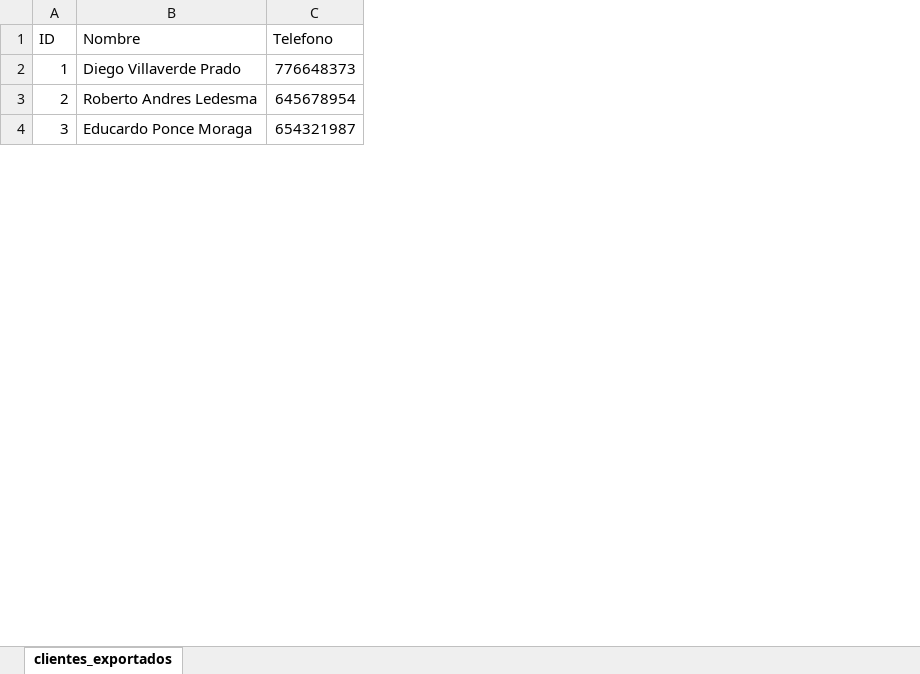
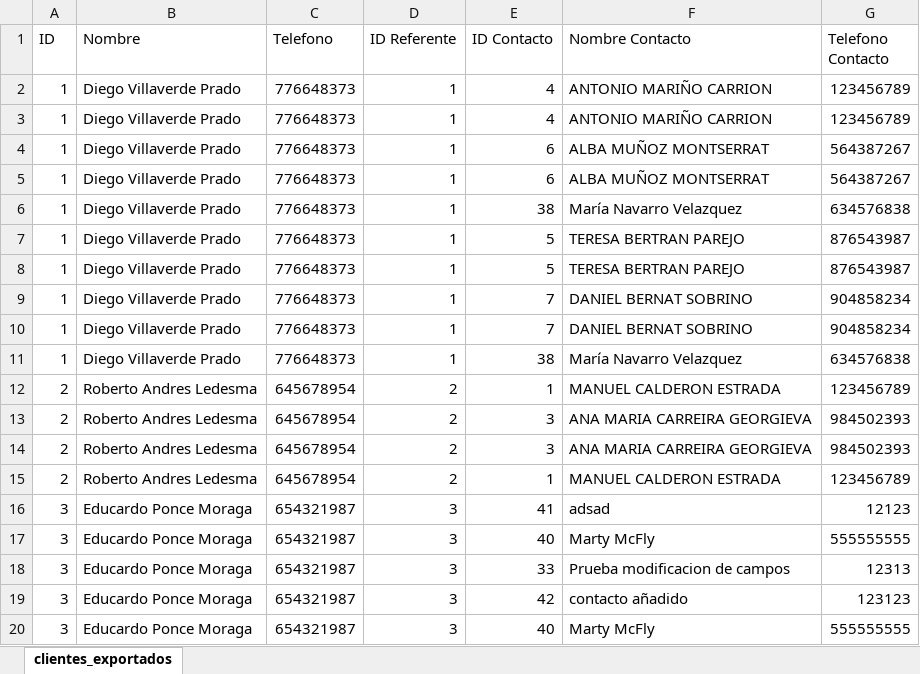
Before and after one commit to Droxk/prueba1-op, an Excel workbook: clientes_exportados.xlsx, sheet clientes_exportados, drawn as a sheet; only a part is shown; values as stored, in another font and other column widths than the file's, no borders; the diff covers the shown part only; the diff names each change by its address in the sheet, - before the commit and + after, or states it on an @@ line.

```diff
--- a/clientes_exportados.xlsx (sheet clientes_exportados)
+++ b/clientes_exportados.xlsx (sheet clientes_exportados)
+column D (ID Referente), row 2: 1; rows 15-16: 2 | 3
+column E (ID Contacto), row 2: 4; rows 15-16: 1 | 41
+column F (Nombre Contacto), row 2: ANTONIO MARIÑO CARRION; rows 15-16: MANUEL CALDERON ESTRADA | adsad
+column G (Telefono Contacto), row 2: 123456789; rows 15-16: 123456789 | 12123
+row 3: 1 | Diego Villaverde Prado | 776648373 | 1 | 4 | ANTONIO MARIÑO CARRION | 123456789
+row 4: 1 | Diego Villaverde Prado | 776648373 | 1 | 6 | ALBA MUÑOZ MONTSERRAT | 564387267
+row 5: 1 | Diego Villaverde Prado | 776648373 | 1 | 6 | ALBA MUÑOZ MONTSERRAT | 564387267
+row 6: 1 | Diego Villaverde Prado | 776648373 | 1 | 38 | María Navarro Velazquez | 634576838
+row 7: 1 | Diego Villaverde Prado | 776648373 | 1 | 5 | TERESA BERTRAN PAREJO | 876543987
+row 8: 1 | Diego Villaverde Prado | 776648373 | 1 | 5 | TERESA BERTRAN PAREJO | 876543987
+row 9: 1 | Diego Villaverde Prado | 776648373 | 1 | 7 | DANIEL BERNAT SOBRINO | 904858234
+row 10: 1 | Diego Villaverde Prado | 776648373 | 1 | 7 | DANIEL BERNAT SOBRINO | 904858234
+row 11: 1 | Diego Villaverde Prado | 776648373 | 1 | 38 | María Navarro Velazquez | 634576838
+row 12: 2 | Roberto Andres Ledesma | 645678954 | 2 | 1 | MANUEL CALDERON ESTRADA | 123456789
+row 13: 2 | Roberto Andres Ledesma | 645678954 | 2 | 3 | ANA MARIA CARREIRA GEORGIEVA | 984502393
+row 14: 2 | Roberto Andres Ledesma | 645678954 | 2 | 3 | ANA MARIA CARREIRA GEORGIEVA | 984502393
+row 17: 3 | Educardo Ponce Moraga | 654321987 | 3 | 40 | Marty McFly | 555555555
+row 18: 3 | Educardo Ponce Moraga | 654321987 | 3 | 33 | Prueba modificacion de campos | 12313
+row 19: 3 | Educardo Ponce Moraga | 654321987 | 3 | 42 | contacto añadido | 123123
+row 20: 3 | Educardo Ponce Moraga | 654321987 | 3 | 40 | Marty McFly | 555555555
```
Also changed, not shown: 24 added rows, 2 removed rows and 2 edited cells elsewhere in this sheet, 1 other file.
